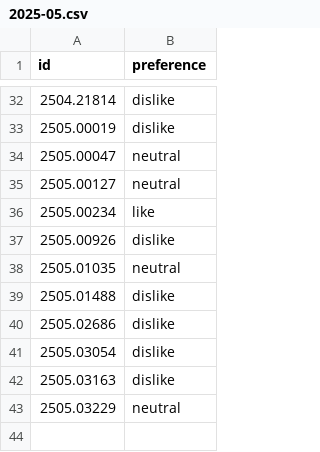
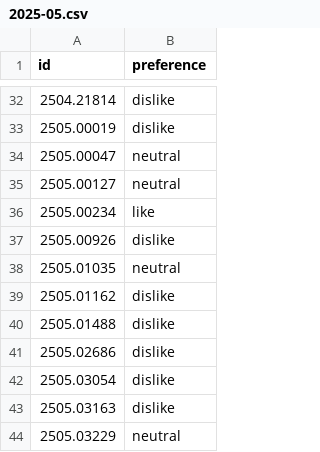
Before and after one commit to Yikai-Liao/PaperDigest, a CSV file: preference/2025-05.csv, drawn as a sheet; only a part is shown, gaps mark what is left out; the diff names each change by its address in the sheet, - before the commit and + after, or states it on an @@ line.

```diff
--- a/preference/2025-05.csv
+++ b/preference/2025-05.csv
+row 39: 2505.01162 | dislike
```
